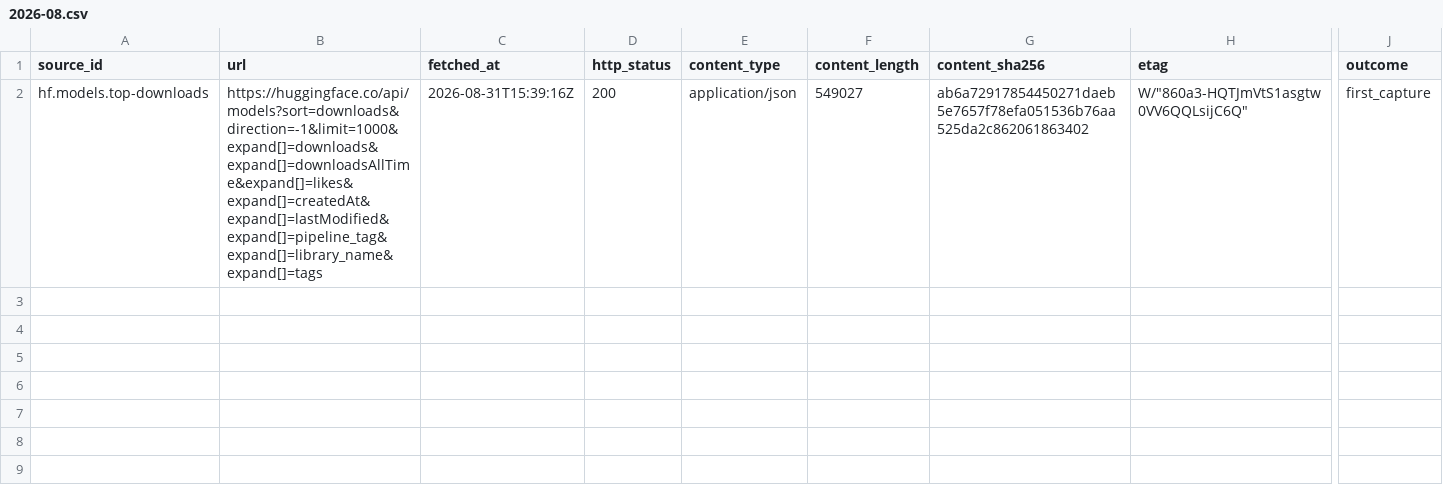
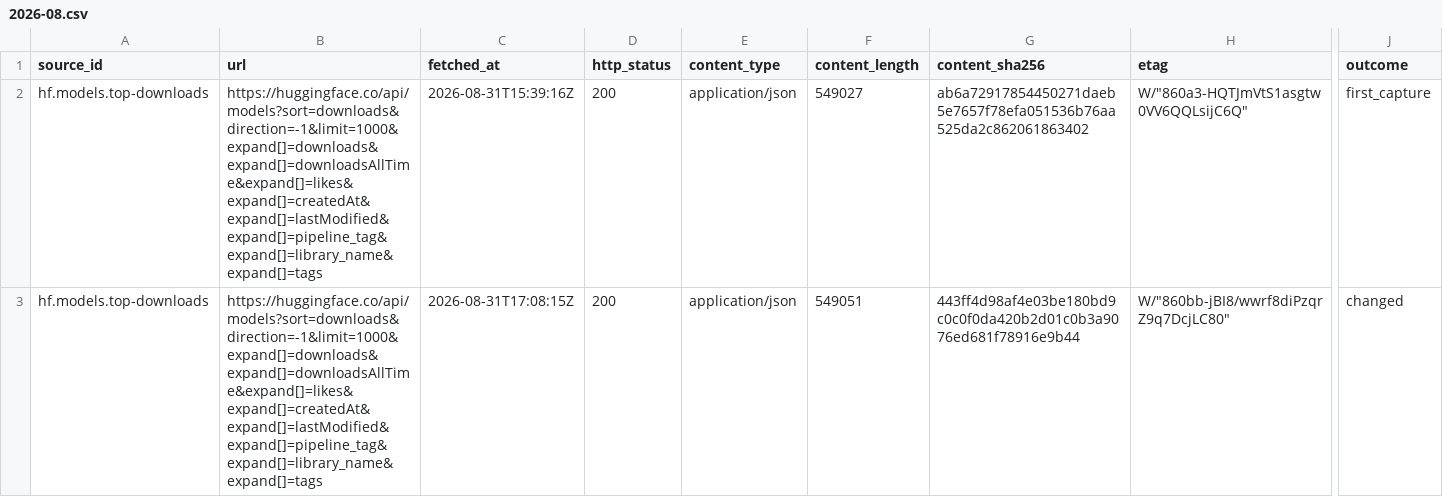
Before and after one commit to neldivad/wss-hugging-face, a CSV file: manifest/hf.models.top-downloads/2026-08.csv, drawn as a sheet; only a part is shown, gaps mark what is left out; rows hold the shown columns only; the diff names each change by its address in the sheet, - before the commit and + after, or states it on an @@ line.

```diff
--- a/manifest/hf.models.top-downloads/2026-08.csv
+++ b/manifest/hf.models.top-downloads/2026-08.csv
+row 3: hf.models.top-downloads | https://huggingface.co/api/models?sort=downloads&direction=-1&limit=1000&expand[]=downloads&expand[]=downloadsAllTime&expand[]=likes&expand[]=createdAt&expand[]=lastModified&expand[]=pipeline_tag&expand[]=library_name&expand[]=tags | 2026-08-31T17:08:15Z | 200 | application/json | 549051 | 443ff4d98af4e03be180bd9c0c0f0da420b2d01c0b3a9076ed681f78916e9b44 | W/"860bb-jBI8/wwrf8diPzqrZ9q7DcjLC80" | changed
```
Also changed, not shown: manifest/hf.datasets.top-downloads/2026-08.csv, manifest/hf.datasets.top-likes/2026-08.csv, 18 other files.
